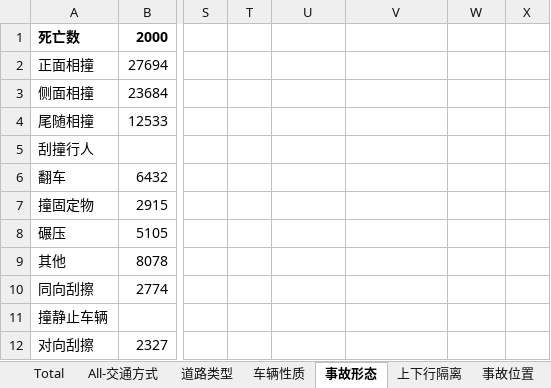
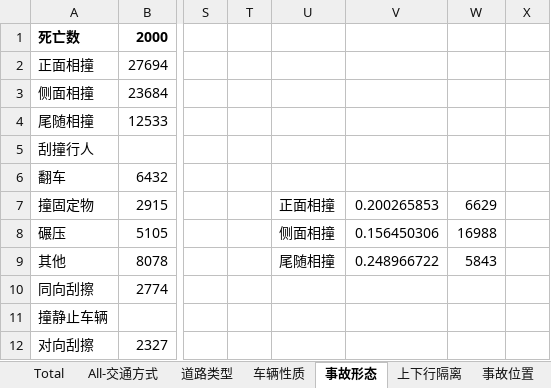
Before and after one commit to woodyme/i.center_my_workzone, an Excel workbook: China Traffic Accident Analysis/不同因素分解v1.3-with ICC.xlsx, sheet 事故形态, drawn as a sheet; only a part is shown, gaps mark what is left out; values as stored, in another font and other column widths than the file's, no borders; charts and pictures not drawn; the diff names each change by its address in the sheet, - before the commit and + after, or states it on an @@ line.

```diff
--- a/China Traffic Accident Analysis/不同因素分解v1.3-with ICC.xlsx (sheet 事故形态)
+++ b/China Traffic Accident Analysis/不同因素分解v1.3-with ICC.xlsx (sheet 事故形态)
-U7: (empty)
+U7: 正面相撞
-V7: (empty)
+V7: 0.200265853
-W7: (empty)
+W7: 6629
-U8: (empty)
+U8: 侧面相撞
-V8: (empty)
+V8: 0.156450306
-W8: (empty)
+W8: 16988
-U9: (empty)
+U9: 尾随相撞
-V9: (empty)
+V9: 0.248966722
-W9: (empty)
+W9: 5843
```
Also changed, not shown: sheet 事发点钟, sheet 上下行隔离, sheet 车辆性质, sheet 事故位置, other sheet tabs, charts or pictures.
